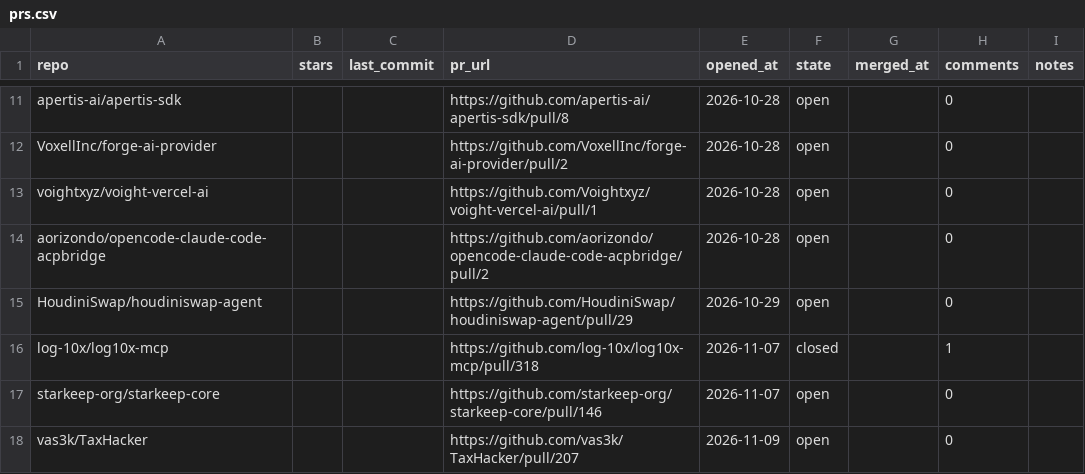
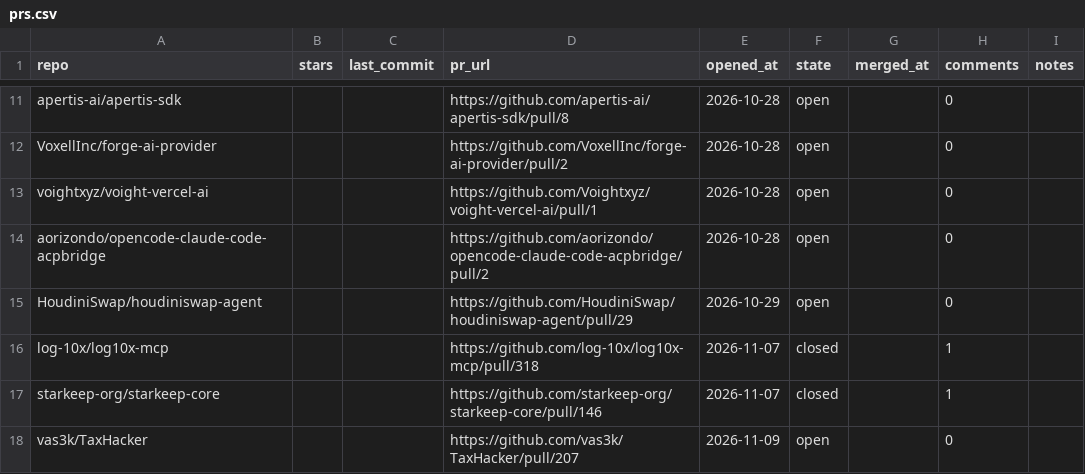
Before and after one commit to JayanthMalladi/shim, a CSV file: data/prs.csv, drawn as a sheet; only a part is shown, gaps mark what is left out.

```diff
--- a/data/prs.csv
+++ b/data/prs.csv
@@ -16,3 +16,3 @@ HoudiniSwap/houdiniswap-agent,,,https://github.com/HoudiniSwap/houdiniswap-agent
 log-10x/log10x-mcp,,,https://github.com/log-10x/log10x-mcp/pull/318,2026-11-07,closed,,1,
-starkeep-org/starkeep-core,,,https://github.com/starkeep-org/starkeep-core/pull/146,2026-11-07,open,,0,
+starkeep-org/starkeep-core,,,https://github.com/starkeep-org/starkeep-core/pull/146,2026-11-07,closed,,1,
 vas3k/TaxHacker,,,https://github.com/vas3k/TaxHacker/pull/207,2026-11-09,open,,0,
```
Also changed, not shown: 1 other file.
